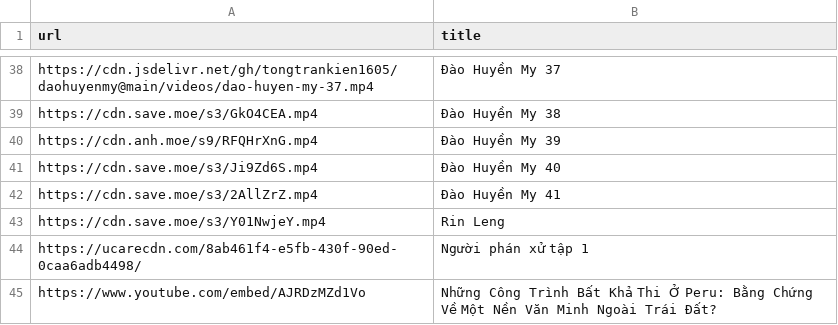
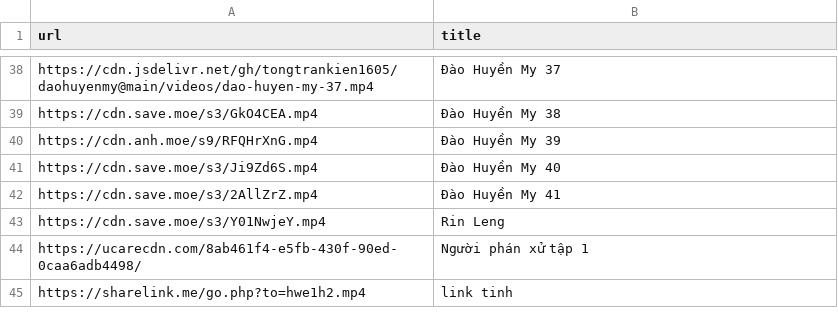
Before and after one commit to tongtrankien1605/test-link-tai-nguyen, a CSV file: data.csv, drawn as a sheet; only a part is shown, gaps mark what is left out; removed rows and columns are numbered as before the commit, all else as after; the diff names each change by its address in the sheet, - before the commit and + after, or states it on an @@ line.

Commit message:
Update

```diff
--- a/data.csv
+++ b/data.csv
-row 45: https://www.youtube.com/embed/AJRDzMZd1Vo | Những Công Trình Bất Khả Thi Ở Peru: Bằng Chứng Về Một Nền Văn Minh Ngoài Trái Đất?
+row 45: https://sharelink.me/go.php?to=hwe1h2.mp4 | link tinh
```
